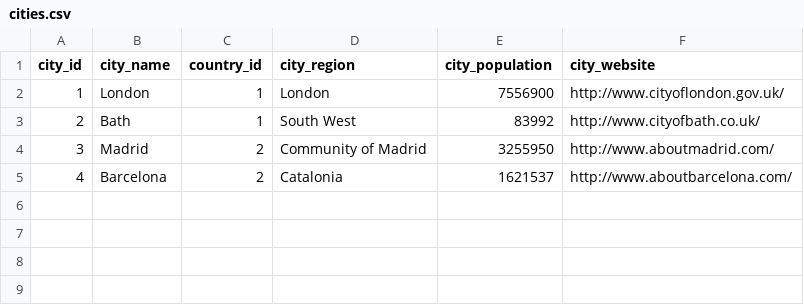
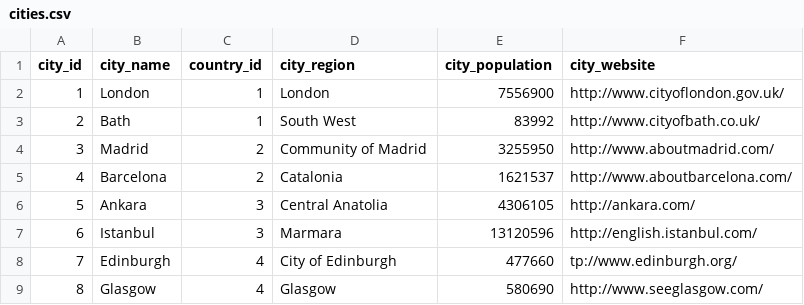
Before and after one commit to asams/europeanTravel, a CSV file: cities.csv, drawn as a sheet.

Commit message:
updates cities.csv, countries.csv

```diff
--- a/cities.csv
+++ b/cities.csv
@@ -5 +5,5 @@ city_id,city_name,country_id,city_region,city_population,city_website
 4,Barcelona,2,Catalonia,1621537,http://www.aboutbarcelona.com/
+5,Ankara,3,Central Anatolia,4306105,http://ankara.com/
+6,Istanbul,3,Marmara,13120596,http://english.istanbul.com/
+7,Edinburgh,4,City of Edinburgh,477660,tp://www.edinburgh.org/
+8,Glasgow,4,Glasgow,580690,http://www.seeglasgow.com/
```
Also changed, not shown: countries.csv.
